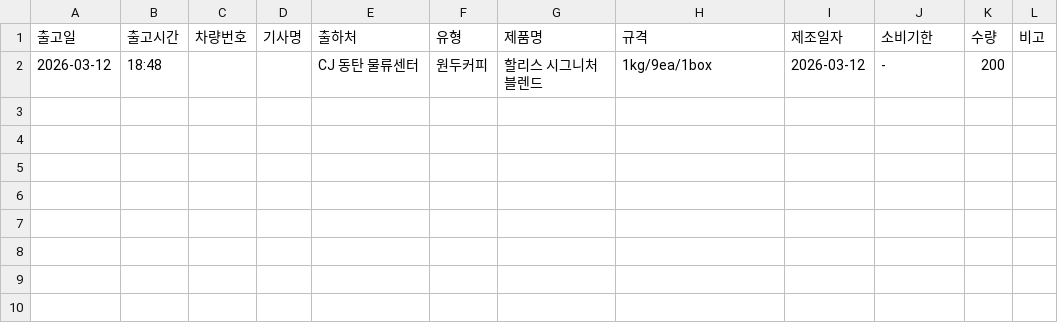
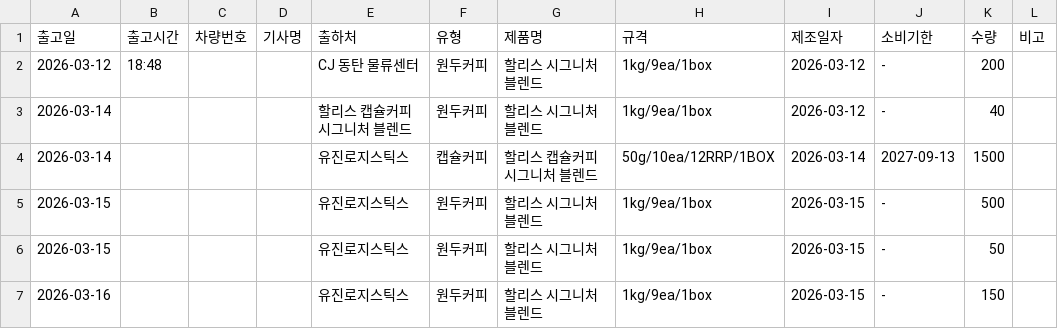
Before and after one commit to chan0564/Hollys-QMS, a CSV file: outbound_records.csv, drawn as a sheet.

```diff
--- a/outbound_records.csv
+++ b/outbound_records.csv
@@ -2 +2,6 @@
 2026-03-12,18:48,,,CJ 동탄 물류센터,원두커피,할리스 시그니처 블렌드,1kg/9ea/1box,2026-03-12,-,200,
+2026-03-14,,,,할리스 캡슐커피 시그니처 블렌드,원두커피,할리스 시그니처 블렌드,1kg/9ea/1box,2026-03-12,-,40,
+2026-03-14,,,,유진로지스틱스,캡슐커피,할리스 캡슐커피 시그니처 블렌드,50g/10ea/12RRP/1BOX,2026-03-14,2027-09-13,1500,
+2026-03-15,,,,유진로지스틱스,원두커피,할리스 시그니처 블렌드,1kg/9ea/1box,2026-03-15,-,500,
+2026-03-15,,,,유진로지스틱스,원두커피,할리스 시그니처 블렌드,1kg/9ea/1box,2026-03-15,-,50,
+2026-03-16,,,,유진로지스틱스,원두커피,할리스 시그니처 블렌드,1kg/9ea/1box,2026-03-15,-,150,
```
Also changed, not shown: ccp_decisions/ccp_decision_main.csv, haccp_flowchart_capsule.csv, 18 other files.
